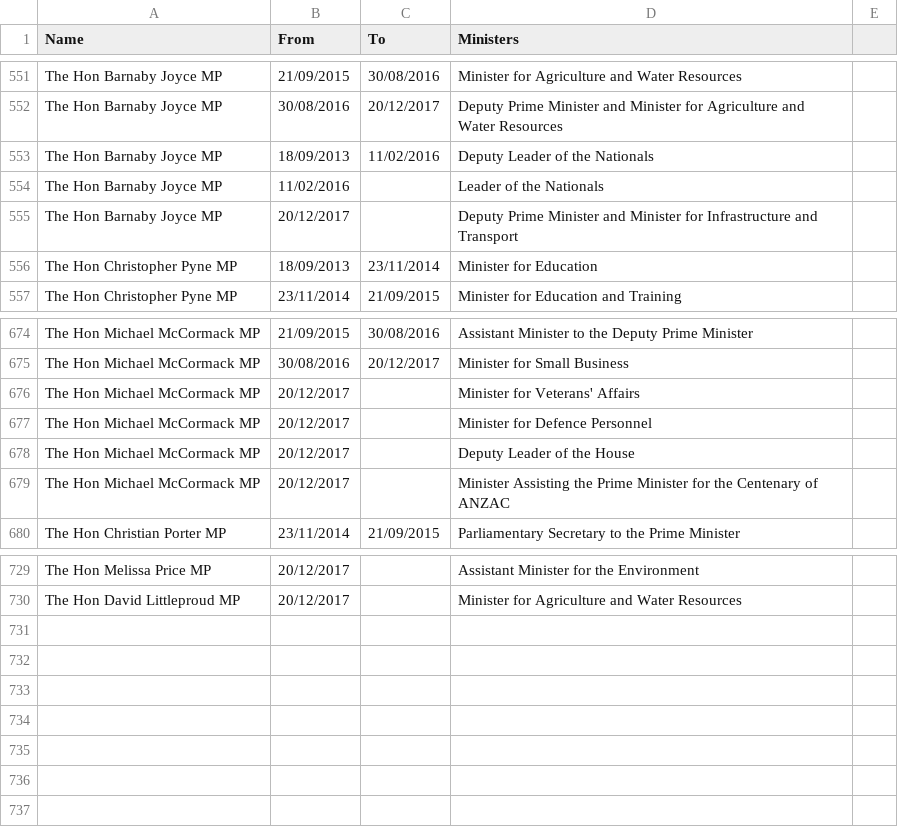
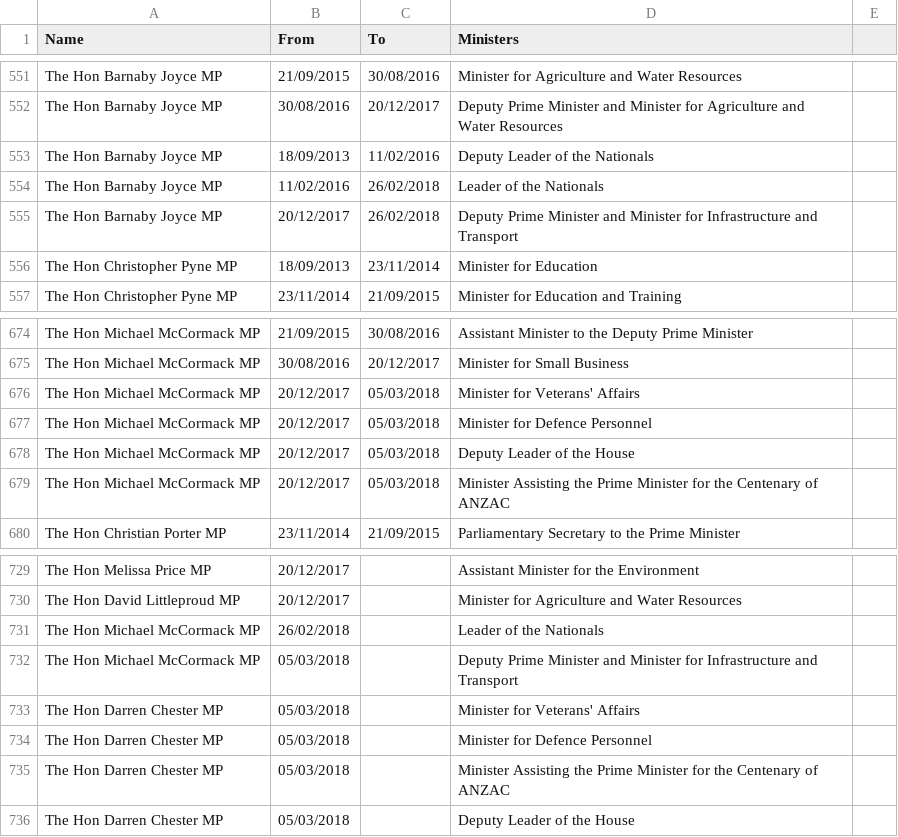
Before and after one commit to openaustralia/openaustralia-parser, a CSV file: data/ministers.csv, drawn as a sheet; only a part is shown, gaps mark what is left out.

Commit message:
Ministerial reshuffles after B Joyce's resignation

```diff
--- a/data/ministers.csv
+++ b/data/ministers.csv
@@ -553,4 +553,4 @@ The Hon Barnaby Joyce MP,30/08/2016,20/12/2017,"Deputy Prime Minister and Minist
 The Hon Barnaby Joyce MP,18/09/2013,11/02/2016,Deputy Leader of the Nationals
-The Hon Barnaby Joyce MP,11/02/2016,,Leader of the Nationals
-The Hon Barnaby Joyce MP,20/12/2017,,"Deputy Prime Minister and Minister for Infrastructure and Transport"
+The Hon Barnaby Joyce MP,11/02/2016,26/02/2018,Leader of the Nationals
+The Hon Barnaby Joyce MP,20/12/2017,26/02/2018,"Deputy Prime Minister and Minister for Infrastructure and Transport"
 The Hon Christopher Pyne MP,18/09/2013,23/11/2014,Minister for Education
@@ -675,6 +675,6 @@ The Hon Michael McCormack MP,21/09/2015,30/08/2016,Assistant Minister to the Dep
 The Hon Michael McCormack MP,30/08/2016,20/12/2017,"Minister for Small Business"
-The Hon Michael McCormack MP,20/12/2017,,"Minister for Veterans' Affairs"
-The Hon Michael McCormack MP,20/12/2017,,"Minister for Defence Personnel"
-The Hon Michael McCormack MP,20/12/2017,,Deputy Leader of the House
-The Hon Michael McCormack MP,20/12/2017,,"Minister Assisting the Prime Minister for the Centenary of ANZAC"
+The Hon Michael McCormack MP,20/12/2017,05/03/2018,"Minister for Veterans' Affairs"
+The Hon Michael McCormack MP,20/12/2017,05/03/2018,"Minister for Defence Personnel"
+The Hon Michael McCormack MP,20/12/2017,05/03/2018,Deputy Leader of the House
+The Hon Michael McCormack MP,20/12/2017,05/03/2018,"Minister Assisting the Prime Minister for the Centenary of ANZAC"
 The Hon Christian Porter MP,23/11/2014,21/09/2015,Parliamentary Secretary to the Prime Minister
@@ -730 +730,7 @@ The Hon Melissa Price MP,20/12/2017,,"Assistant Minister for the Environment"
 The Hon David Littleproud MP,20/12/2017,,"Minister for Agriculture and Water Resources"
+The Hon Michael McCormack MP,26/02/2018,,"Leader of the Nationals"
+The Hon Michael McCormack MP,05/03/2018,,"Deputy Prime Minister and Minister for Infrastructure and Transport"
+The Hon Darren Chester MP,05/03/2018,,"Minister for Veterans' Affairs"
+The Hon Darren Chester MP,05/03/2018,,"Minister for Defence Personnel"
+The Hon Darren Chester MP,05/03/2018,,"Minister Assisting the Prime Minister for the Centenary of ANZAC"
+The Hon Darren Chester MP,05/03/2018,,Deputy Leader of the House
```
